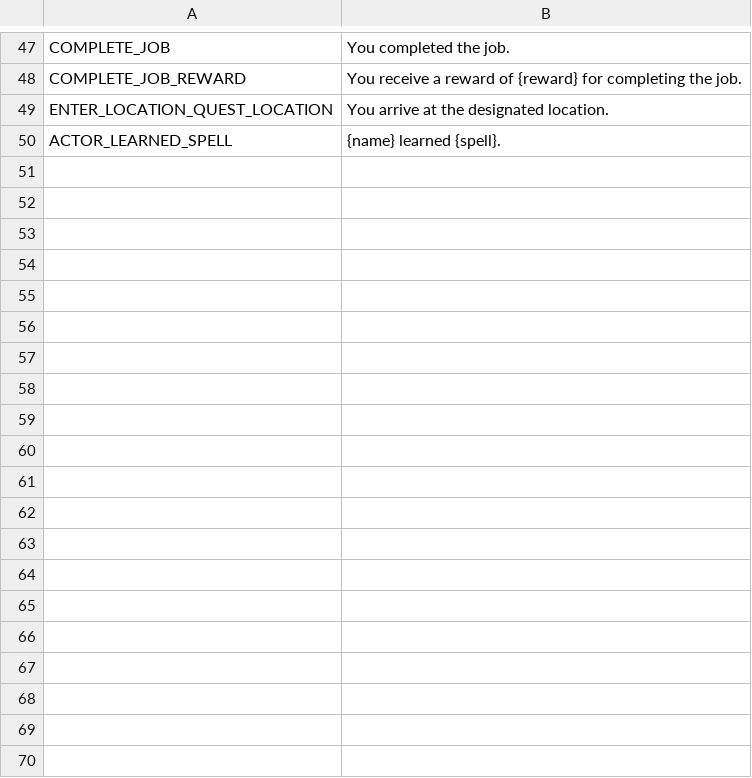
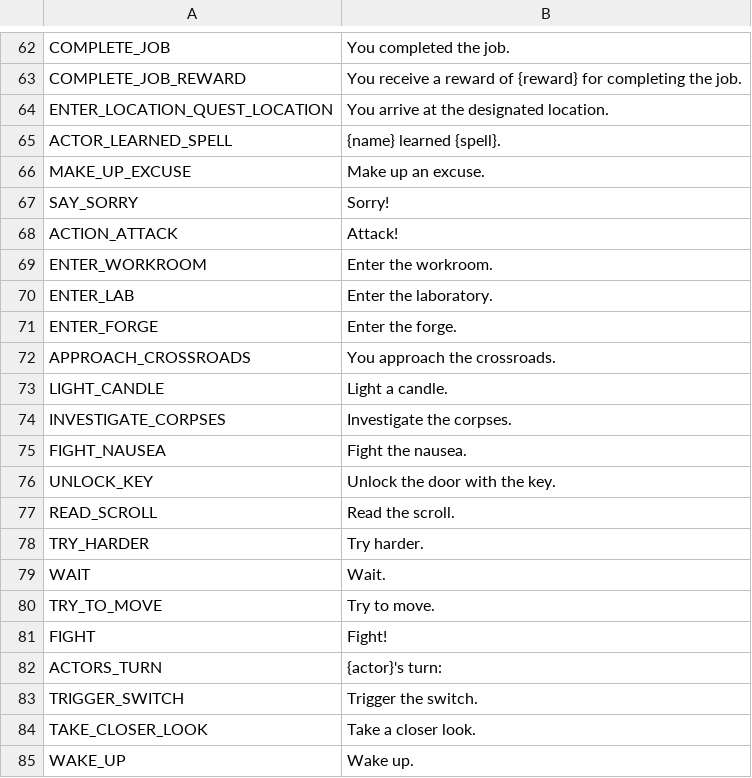
Before and after one commit to V-ktor/TR, a CSV file: translations/log.csv, drawn as a sheet; only a part is shown, gaps mark what is left out; the diff covers the shown part only.

```diff
--- a/translations/log.csv
+++ b/translations/log.csv
@@ -50 +65,21 @@ ENTER_LOCATION_QUEST_LOCATION,"You arrive at the designated location."
 ACTOR_LEARNED_SPELL,"{name} learned {spell}."
+MAKE_UP_EXCUSE,"Make up an excuse."
+SAY_SORRY,"Sorry!"
+ACTION_ATTACK,"Attack!"
+ENTER_WORKROOM,"Enter the workroom."
+ENTER_LAB,"Enter the laboratory."
+ENTER_FORGE,"Enter the forge."
+APPROACH_CROSSROADS,"You approach the crossroads."
+LIGHT_CANDLE,"Light a candle."
+INVESTIGATE_CORPSES,"Investigate the corpses."
+FIGHT_NAUSEA,"Fight the nausea."
+UNLOCK_KEY,"Unlock the door with the key."
+READ_SCROLL,"Read the scroll."
+TRY_HARDER,"Try harder."
+WAIT,"Wait."
+TRY_TO_MOVE,"Try to move."
+FIGHT,"Fight!"
+ACTORS_TURN,"{actor}'s turn:"
+TRIGGER_SWITCH,"Trigger the switch."
+TAKE_CLOSER_LOOK,"Take a closer look."
+WAKE_UP,"Wake up."
```
Also changed, not shown: 35 added rows elsewhere in this file, translations/city_descriptions.csv, translations/enemy.csv, 42 other files.
